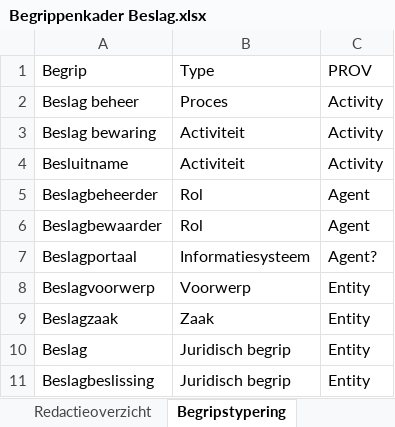
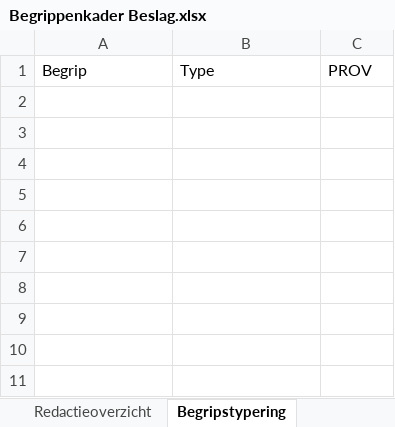
Before and after one commit to Ewout124/begrippenkader-beslag, an Excel workbook: excel/Begrippenkader Beslag.xlsx, sheet Begripstypering, drawn as a sheet; values as stored, in another font and other column widths than the file's, no borders; the diff names each change by its address in the sheet, - before the commit and + after, or states it on an @@ line.

Commit message:
Opschoning uitgevoerd op tabbladen Redactieoverzicht en Begripstypering. Inhoud van CHANGELOG.md teruggebracht tot enkel een inleidend stukje tekst. Dit nadat was gebleken dat er discrepanties bestonden tussen wat als wijzigingen was beschreven en wat er daadwerkelijk was aangepast in de Excel-sheet.

```diff
--- a/excel/Begrippenkader Beslag.xlsx (sheet Begripstypering)
+++ b/excel/Begrippenkader Beslag.xlsx (sheet Begripstypering)
-row 2: Beslag beheer | Proces | Activity
-row 3: Beslag bewaring | Activiteit | Activity
-row 4: Besluitname | Activiteit | Activity
-row 5: Beslagbeheerder | Rol | Agent
-row 6: Beslagbewaarder | Rol | Agent
-row 7: Beslagportaal | Informatiesysteem | Agent?
-row 8: Beslagvoorwerp | Voorwerp | Entity
-row 9: Beslagzaak | Zaak | Entity
-row 10: Beslag | Juridisch begrip | Entity
-row 11: Beslagbeslissing | Juridisch begrip | Entity
```
Also changed, not shown: sheet Redactieoverzicht, sheet Worksheet, 1 other file.
